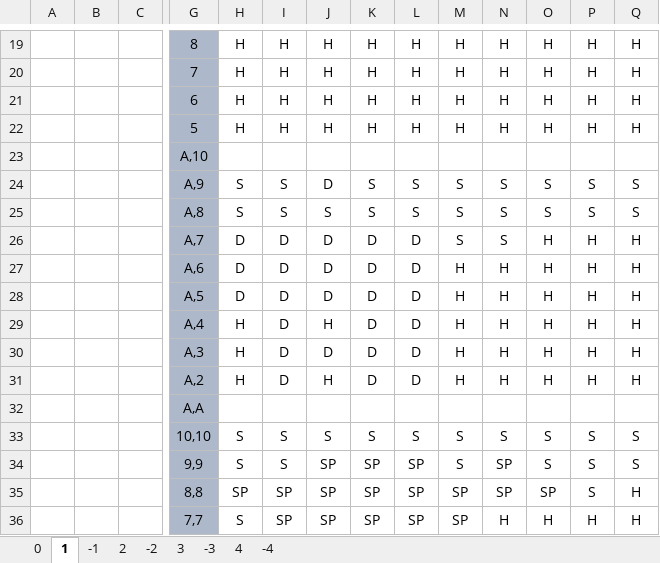
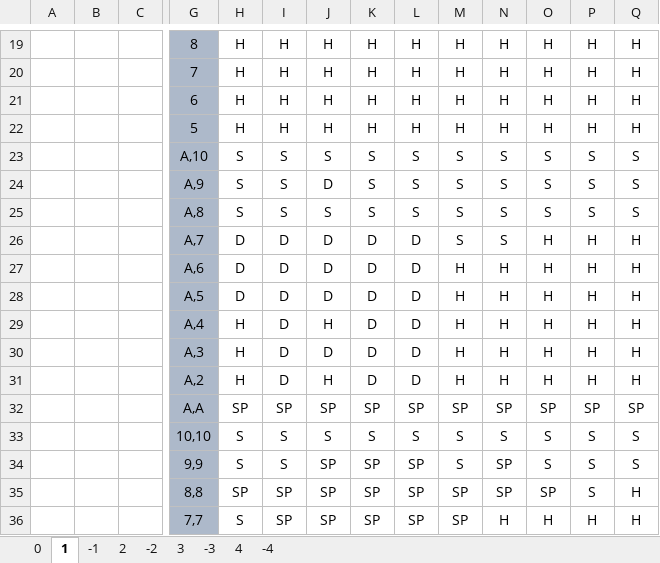
Before and after one commit to JonatanBeiruty15/21-, an Excel workbook: test_table.xlsx, sheet 1, drawn as a sheet; only a part is shown, gaps mark what is left out; values as stored, in another font and other column widths than the file's, no borders; removed rows and columns are numbered as before the commit, all else as after; rows hold the shown columns only; the diff names each change by its address in the sheet, - before the commit and + after, or states it on an @@ line.

```diff
--- a/test_table.xlsx (sheet 1)
+++ b/test_table.xlsx (sheet 1)
-row 23:  |  |  | A,10
+row 23:  |  |  | A,10 | S | S | S | S | S | S | S | S | S | S
-row 32:  |  |  | A,A
+row 32:  |  |  | A,A | SP | SP | SP | SP | SP | SP | SP | SP | SP | SP
```
Also changed, not shown: sheet -1, sheet 3, sheet 2, sheet 0, sheet -3, 7 other files.
